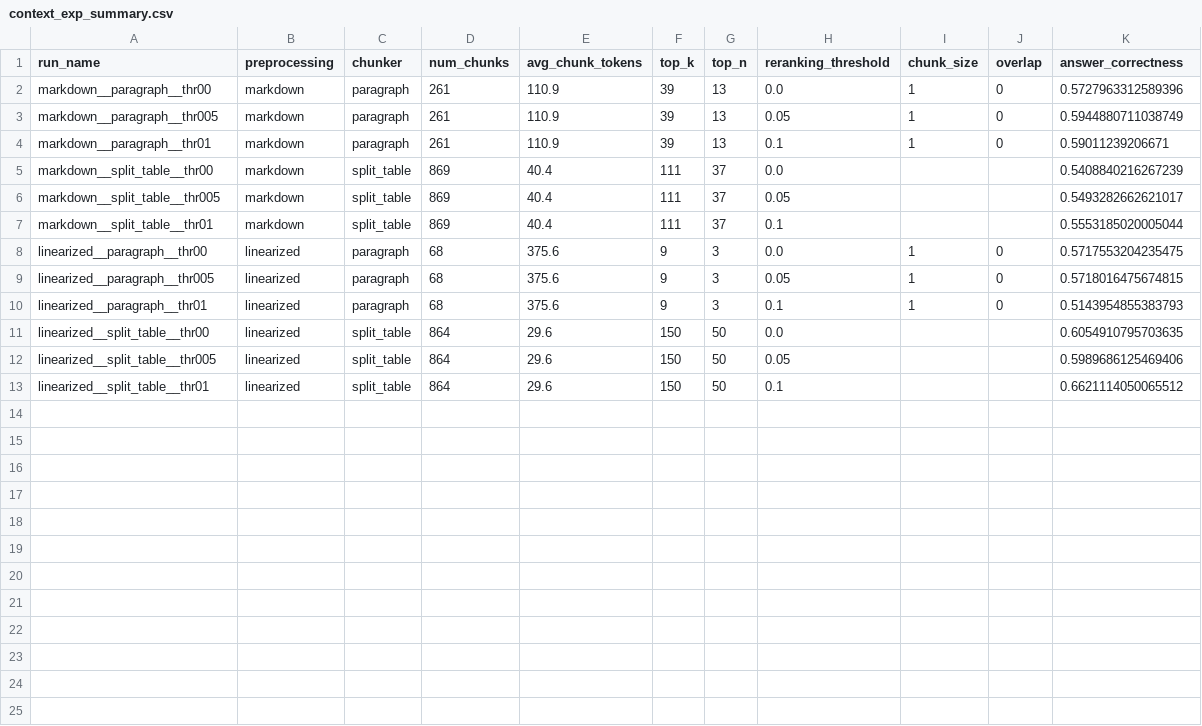
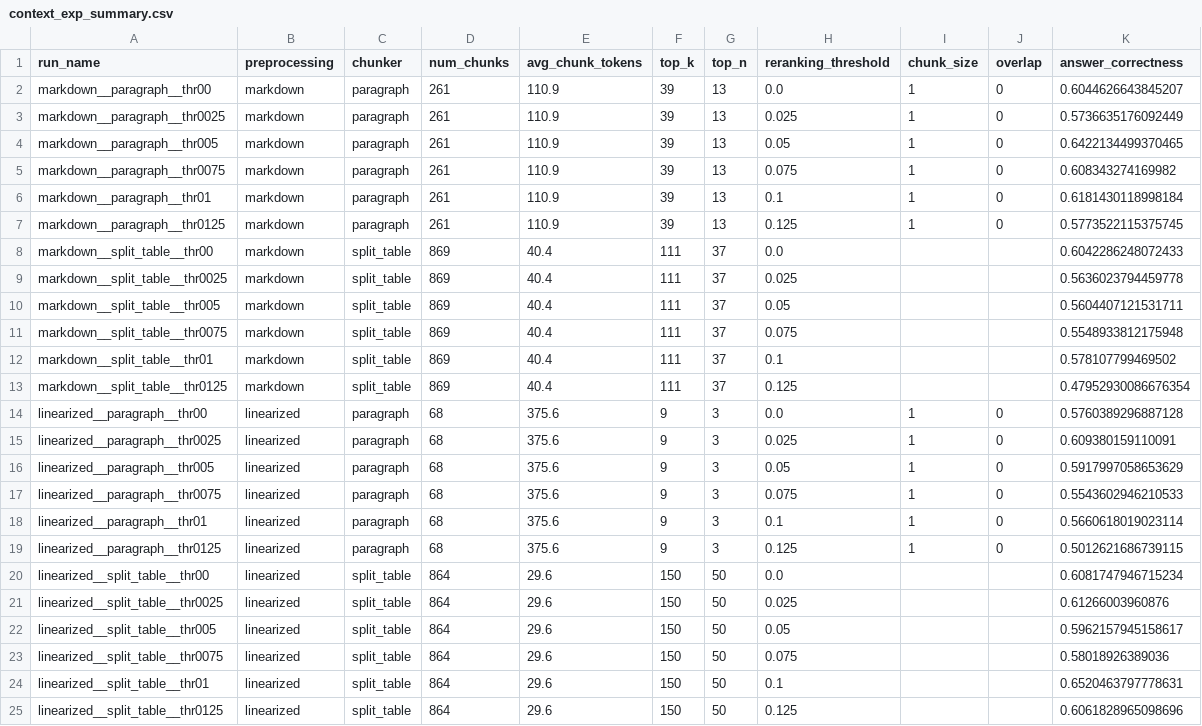
Before and after one commit to TrottingMouse/thesis-cl-rag-chatbot, a CSV file: storage/context_exp_results/context_exp_summary.csv, drawn as a sheet.

```diff
--- a/storage/context_exp_results/context_exp_summary.csv
+++ b/storage/context_exp_results/context_exp_summary.csv
@@ -1,13 +1,25 @@
 run_name,preprocessing,chunker,num_chunks,avg_chunk_tokens,top_k,top_n,reranking_threshold,chunk_size,overlap,answer_correctness
-markdown__paragraph__thr00,markdown,paragraph,261,110.9,39,13,0.0,1,0,0.5727963312589396
-markdown__paragraph__thr005,markdown,paragraph,261,110.9,39,13,0.05,1,0,0.5944880711038749
-markdown__paragraph__thr01,markdown,paragraph,261,110.9,39,13,0.1,1,0,0.59011239206671
-markdown__split_table__thr00,markdown,split_table,869,40.4,111,37,0.0,,,0.5408840216267239
-markdown__split_table__thr005,markdown,split_table,869,40.4,111,37,0.05,,,0.5493282662621017
-markdown__split_table__thr01,markdown,split_table,869,40.4,111,37,0.1,,,0.5553185020005044
-linearized__paragraph__thr00,linearized,paragraph,68,375.6,9,3,0.0,1,0,0.5717553204235475
-linearized__paragraph__thr005,linearized,paragraph,68,375.6,9,3,0.05,1,0,0.5718016475674815
-linearized__paragraph__thr01,linearized,paragraph,68,375.6,9,3,0.1,1,0,0.5143954855383793
-linearized__split_table__thr00,linearized,split_table,864,29.6,150,50,0.0,,,0.6054910795703635
-linearized__split_table__thr005,linearized,split_table,864,29.6,150,50,0.05,,,0.5989686125469406
-linearized__split_table__thr01,linearized,split_table,864,29.6,150,50,0.1,,,0.6621114050065512
+markdown__paragraph__thr00,markdown,paragraph,261,110.9,39,13,0.0,1,0,0.6044626643845207
+markdown__paragraph__thr0025,markdown,paragraph,261,110.9,39,13,0.025,1,0,0.5736635176092449
+markdown__paragraph__thr005,markdown,paragraph,261,110.9,39,13,0.05,1,0,0.6422134499370465
+markdown__paragraph__thr0075,markdown,paragraph,261,110.9,39,13,0.075,1,0,0.608343274169982
+markdown__paragraph__thr01,markdown,paragraph,261,110.9,39,13,0.1,1,0,0.6181430118998184
+markdown__paragraph__thr0125,markdown,paragraph,261,110.9,39,13,0.125,1,0,0.5773522115375745
+markdown__split_table__thr00,markdown,split_table,869,40.4,111,37,0.0,,,0.6042286248072433
+markdown__split_table__thr0025,markdown,split_table,869,40.4,111,37,0.025,,,0.5636023794459778
+markdown__split_table__thr005,markdown,split_table,869,40.4,111,37,0.05,,,0.5604407121531711
+markdown__split_table__thr0075,markdown,split_table,869,40.4,111,37,0.075,,,0.5548933812175948
+markdown__split_table__thr01,markdown,split_table,869,40.4,111,37,0.1,,,0.578107799469502
+markdown__split_table__thr0125,markdown,split_table,869,40.4,111,37,0.125,,,0.47952930086676354
+linearized__paragraph__thr00,linearized,paragraph,68,375.6,9,3,0.0,1,0,0.5760389296887128
+linearized__paragraph__thr0025,linearized,paragraph,68,375.6,9,3,0.025,1,0,0.609380159110091
+linearized__paragraph__thr005,linearized,paragraph,68,375.6,9,3,0.05,1,0,0.5917997058653629
+linearized__paragraph__thr0075,linearized,paragraph,68,375.6,9,3,0.075,1,0,0.5543602946210533
+linearized__paragraph__thr01,linearized,paragraph,68,375.6,9,3,0.1,1,0,0.5660618019023114
+linearized__paragraph__thr0125,linearized,paragraph,68,375.6,9,3,0.125,1,0,0.5012621686739115
+linearized__split_table__thr00,linearized,split_table,864,29.6,150,50,0.0,,,0.6081747946715234
+linearized__split_table__thr0025,linearized,split_table,864,29.6,150,50,0.025,,,0.61266003960876
+linearized__split_table__thr005,linearized,split_table,864,29.6,150,50,0.05,,,0.5962157945158617
+linearized__split_table__thr0075,linearized,split_table,864,29.6,150,50,0.075,,,0.58018926389036
+linearized__split_table__thr01,linearized,split_table,864,29.6,150,50,0.1,,,0.6520463797778631
+linearized__split_table__thr0125,linearized,split_table,864,29.6,150,50,0.125,,,0.6061828965098696
```
Also changed, not shown: 12 other files.
